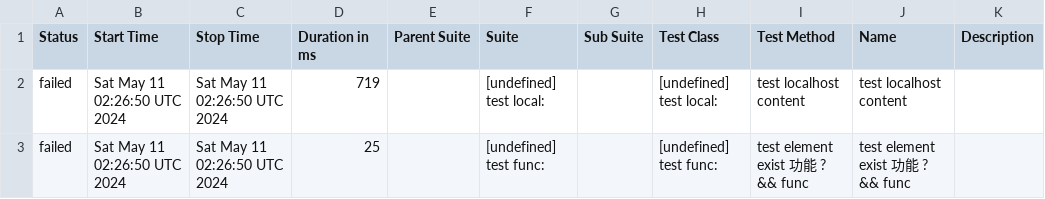
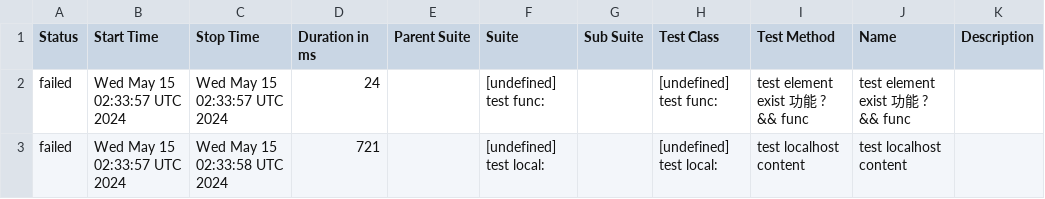
Before and after one commit to yusong-demo/integration-example, a CSV file: 8f90fc8115f9af156f193fa1d9f119c76fe99939/data/suites.csv, drawn as a sheet.

```diff
--- a/8f90fc8115f9af156f193fa1d9f119c76fe99939/data/suites.csv
+++ b/8f90fc8115f9af156f193fa1d9f119c76fe99939/data/suites.csv
@@ -1,3 +1,3 @@
 "Status","Start Time","Stop Time","Duration in ms","Parent Suite","Suite","Sub Suite","Test Class","Test Method","Name","Description"
-"failed","Sat May 11 02:26:50 UTC 2024","Sat May 11 02:26:50 UTC 2024","719","","[undefined] test local:","","[undefined] test local:","test localhost content","test localhost content",""
-"failed","Sat May 11 02:26:50 UTC 2024","Sat May 11 02:26:50 UTC 2024","25","","[undefined] test func:","","[undefined] test func:","test element exist 功能 ? && func","test element exist 功能 ? && func",""
+"failed","Wed May 15 02:33:57 UTC 2024","Wed May 15 02:33:57 UTC 2024","24","","[undefined] test func:","","[undefined] test func:","test element exist 功能 ? && func","test element exist 功能 ? && func",""
+"failed","Wed May 15 02:33:57 UTC 2024","Wed May 15 02:33:58 UTC 2024","721","","[undefined] test local:","","[undefined] test local:","test localhost content","test localhost content",""
```
Also changed, not shown: 23 other files.
